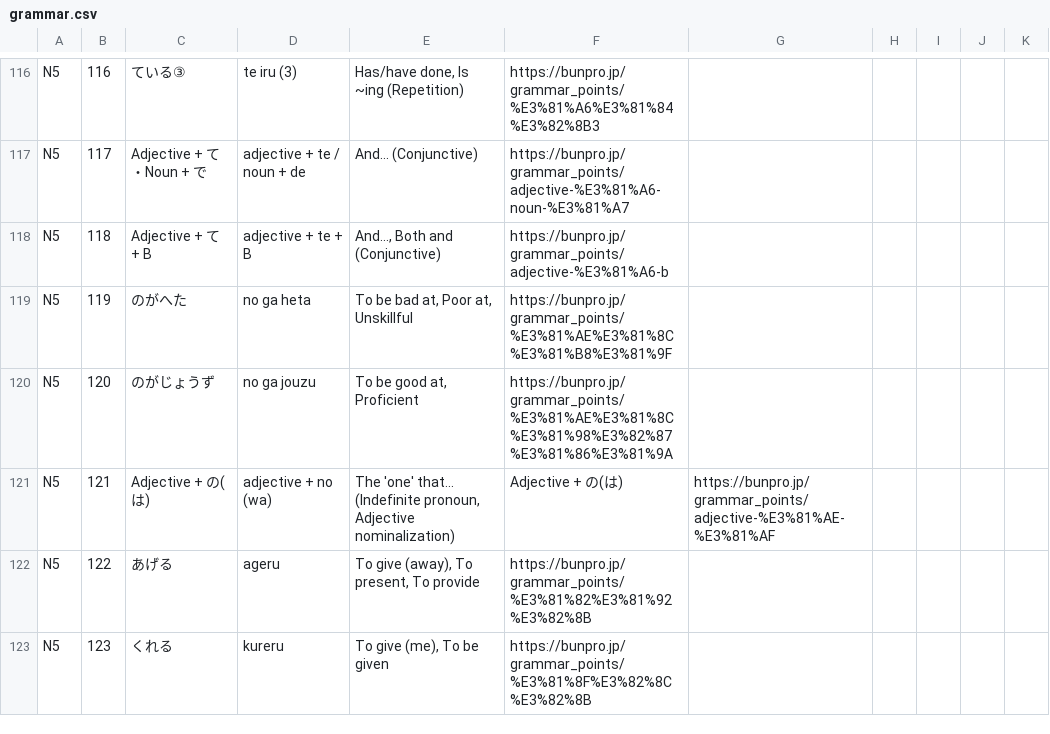
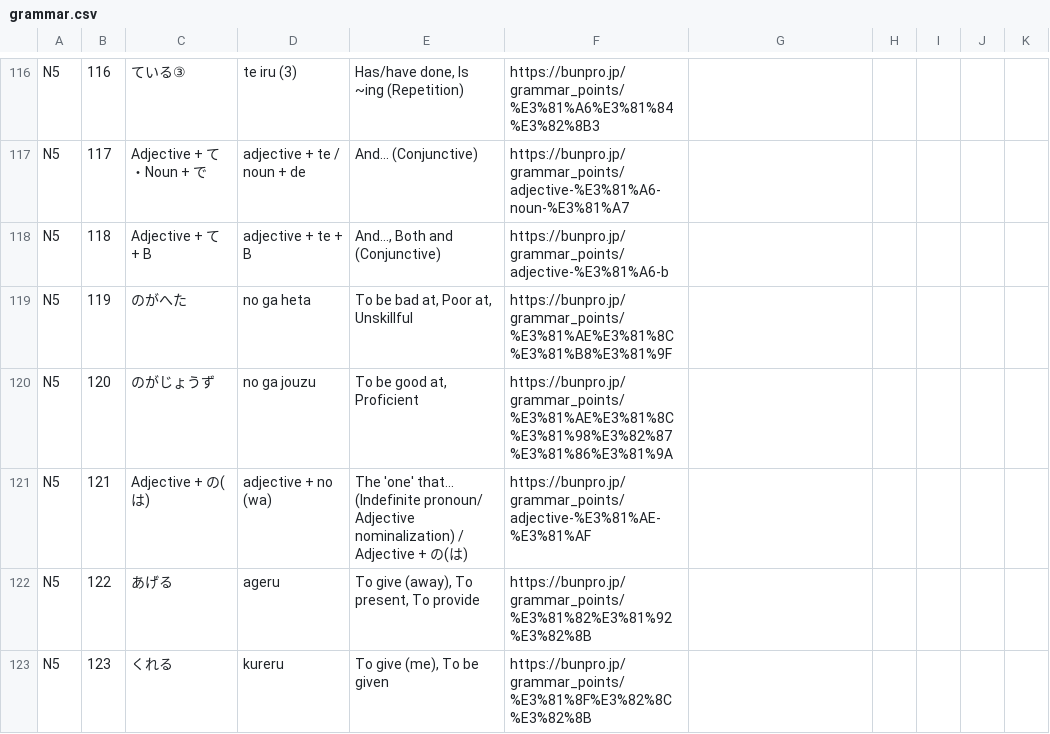
Before and after one commit to elronimous/JLPTFiver, a CSV file: data/grammar.csv, drawn as a sheet; only a part is shown, gaps mark what is left out.

Commit message:
Update grammar.csv

```diff
--- a/data/grammar.csv
+++ b/data/grammar.csv
@@ -120,3 +120,3 @@ N5,119,のがへた,no ga heta,"To be bad at, Poor at, Unskillful",https://bunpr
 N5,120,のがじょうず,no ga jouzu,"To be good at, Proficient",https://bunpro.jp/grammar_points/%E3%81%AE%E3%81%8C%E3%81%98%E3%82%87%E3%81%86%E3%81%9A
-N5,121,Adjective + の(は),adjective + no (wa),"The 'one' that... (Indefinite pronoun, Adjective nominalization)",Adjective + の(は),https://bunpro.jp/grammar_points/adjective-%E3%81%AE-%E3%81%AF
+N5,121,Adjective + の(は),adjective + no (wa),"The 'one' that... (Indefinite pronoun/ Adjective nominalization)" / Adjective + の(は),https://bunpro.jp/grammar_points/adjective-%E3%81%AE-%E3%81%AF
 N5,122,あげる,ageru,"To give (away), To present, To provide",https://bunpro.jp/grammar_points/%E3%81%82%E3%81%92%E3%82%8B
```
